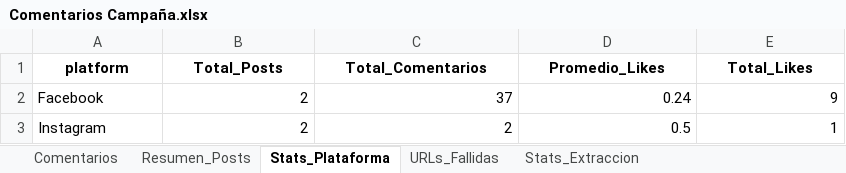
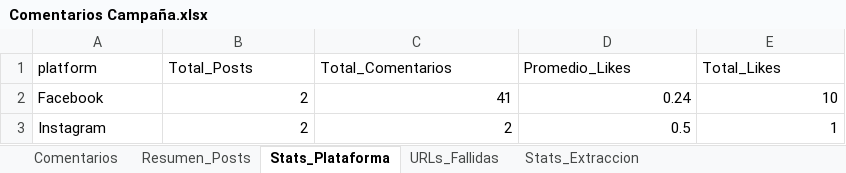
Before and after one commit to sociallisteningalpina-lang/Arequipe-Sticks-def, an Excel workbook: Comentarios Campaña.xlsx, sheet Stats_Plataforma, drawn as a sheet; values as stored, in another font and other column widths than the file's, no borders; the diff names each change by its address in the sheet, - before the commit and + after, or states it on an @@ line.

```diff
--- a/Comentarios Campaña.xlsx (sheet Stats_Plataforma)
+++ b/Comentarios Campaña.xlsx (sheet Stats_Plataforma)
@@ A1:E1 bold: on → off, alignment: center → left @@
-C2 (Total_Comentarios): 37
+C2 (Total_Comentarios): 41
-E2 (Total_Likes): 9
+E2 (Total_Likes): 10
```
Also changed, not shown: sheet Comentarios, sheet Resumen_Posts, sheet Stats_Extraccion, sheet URLs_Fallidas, 1 other file.
